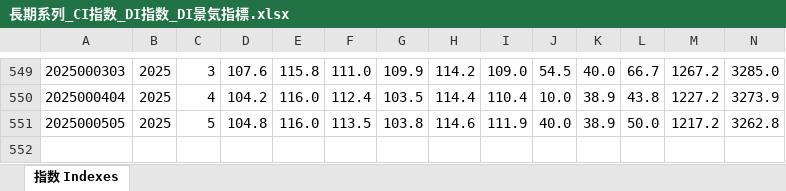
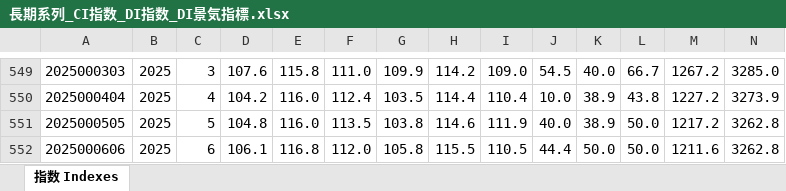
Before and after one commit to r-matsuzaka/boj-dashboard-data, an Excel workbook: data/長期系列_CI指数_DI指数_DI景気指標.xlsx, sheet 指数 Indexes, drawn as a sheet; only a part is shown, gaps mark what is left out; values as stored, in another font and other column widths than the file's, no borders; rows hold the shown columns only; the diff names each change by its address in the sheet, - before the commit and + after, or states it on an @@ line.

```diff
--- a/data/長期系列_CI指数_DI指数_DI景気指標.xlsx (sheet 指数 Indexes)
+++ b/data/長期系列_CI指数_DI指数_DI景気指標.xlsx (sheet 指数 Indexes)
+row 552: 2025000606 | 2025 | 6 | 106.1 | 116.8 | 112.0 | 105.8 | 115.5 | 110.5 | 44.4 | 50.0 | 50.0 | 1211.6 | 3262.8
```
Also changed, not shown: 2 other files.
